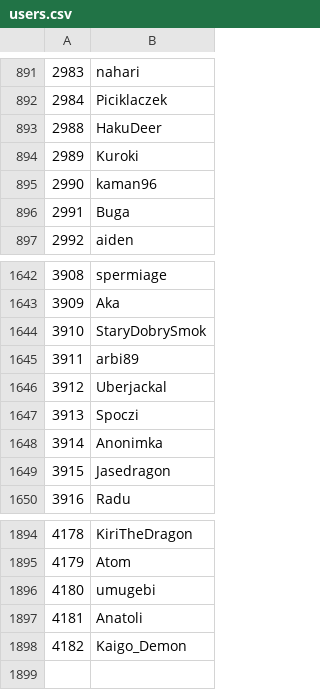
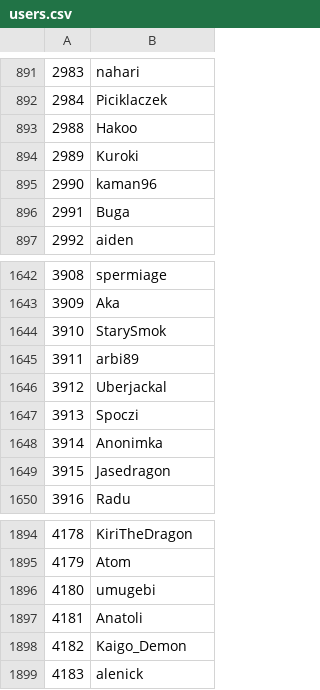
Before and after one commit to Veticia/karma, a CSV file: users.csv, drawn as a sheet; only a part is shown, gaps mark what is left out.

Commit message:
autoupdate

```diff
--- a/users.csv
+++ b/users.csv
@@ -892,3 +892,3 @@
 2984,Piciklaczek
-2988,HakuDeer
+2988,Hakoo
 2989,Kuroki
@@ -1643,3 +1643,3 @@
 3909,Aka
-3910,StaryDobrySmok
+3910,StarySmok
 3911,arbi89
@@ -1898 +1898,2 @@
 4182,Kaigo_Demon
+4183,alenick
```
